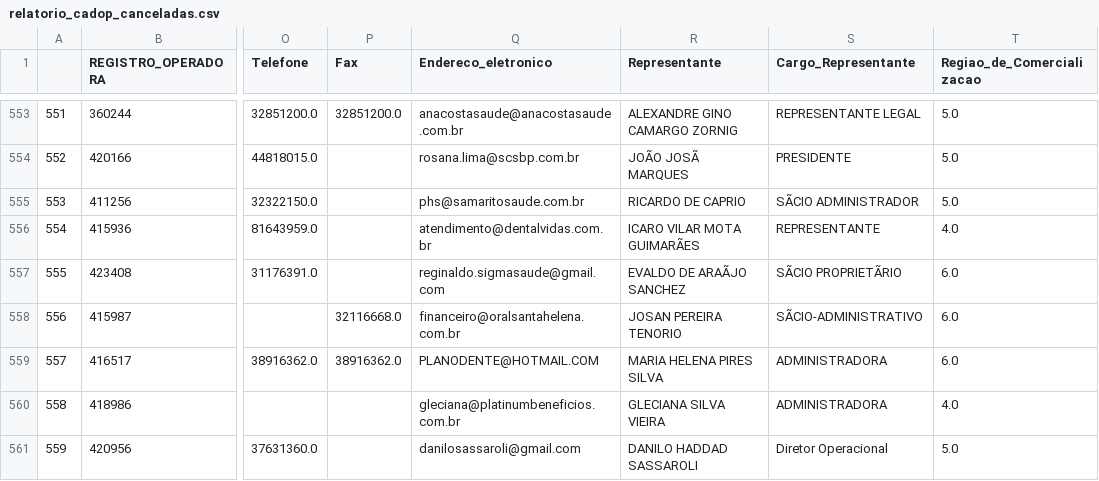
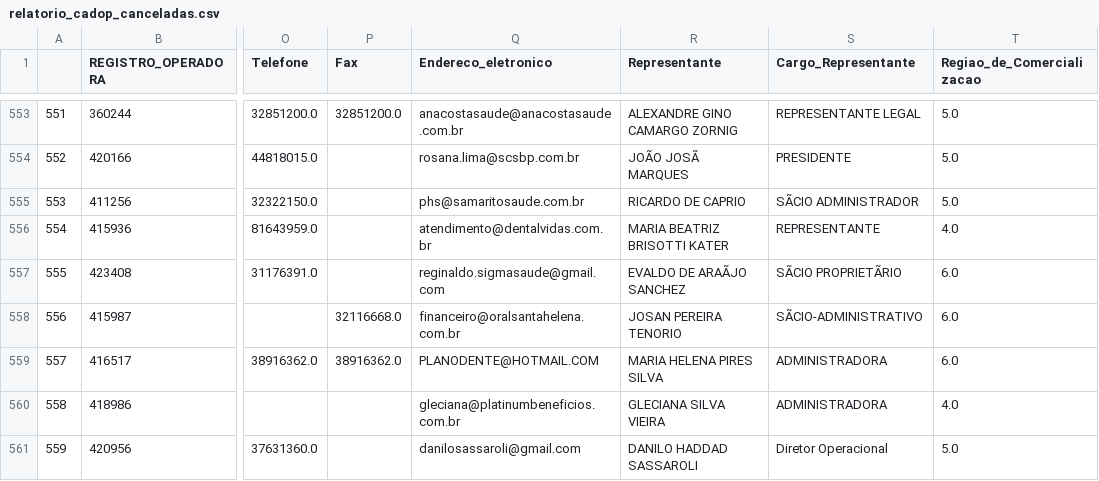
Before and after one commit to LeomaxFilho/IntuitiveCare_Leomax_da_Costa_Bandeira_Filho, a CSV file: data/raw/relatorios_cadop/relatorio_cadop_canceladas.csv, drawn as a sheet; only a part is shown, gaps mark what is left out; the diff names each change by its address in the sheet, - before the commit and + after, or states it on an @@ line.

```diff
--- a/data/raw/relatorios_cadop/relatorio_cadop_canceladas.csv
+++ b/data/raw/relatorios_cadop/relatorio_cadop_canceladas.csv
-R556 (Representante): ICARO VILAR MOTA GUIMARÃES
+R556 (Representante): MARIA BEATRIZ BRISOTTI KATER
```
Also changed, not shown: 14 other files.
